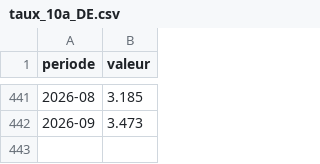
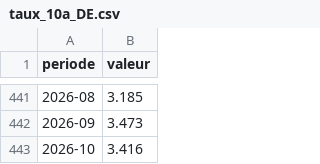
Before and after one commit to Beynat/psychohistoire, a CSV file: data/historique/taux_10a_DE.csv, drawn as a sheet; only a part is shown, gaps mark what is left out; the diff names each change by its address in the sheet, - before the commit and + after, or states it on an @@ line.

```diff
--- a/data/historique/taux_10a_DE.csv
+++ b/data/historique/taux_10a_DE.csv
+row 443: 2026-10 | 3.416
```
Also changed, not shown: data/historique/ecart_FR_DE_pb.csv, data/historique/taux_10a_FR.csv, 9 other files.
